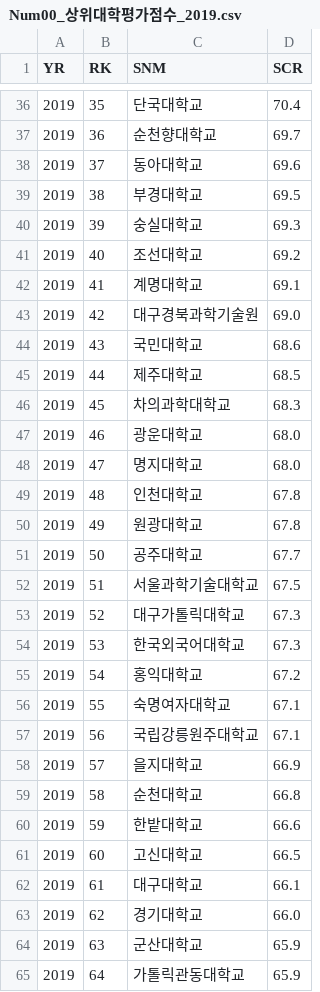
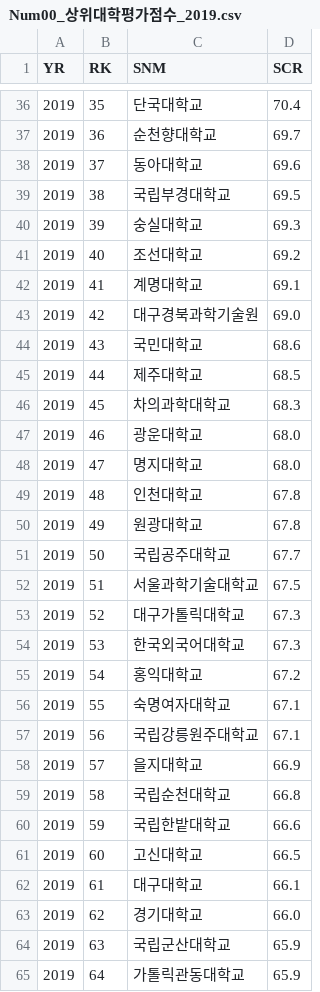
Before and after one commit to ksmsky8385/project, a CSV file: KG_AI_Project/resource/csv_files/csv_data/Num00_상위대학평가점수_2019.csv, drawn as a sheet; only a part is shown, gaps mark what is left out.

```diff
--- a/KG_AI_Project/resource/csv_files/csv_data/Num00_상위대학평가점수_2019.csv
+++ b/KG_AI_Project/resource/csv_files/csv_data/Num00_상위대학평가점수_2019.csv
@@ -38,3 +38,3 @@
 2019,37,동아대학교,69.6
-2019,38,부경대학교,69.5
+2019,38,국립부경대학교,69.5
 2019,39,숭실대학교,69.3
@@ -50,3 +50,3 @@
 2019,49,원광대학교,67.8
-2019,50,공주대학교,67.7
+2019,50,국립공주대학교,67.7
 2019,51,서울과학기술대학교,67.5
@@ -58,4 +58,4 @@
 2019,57,을지대학교,66.9
-2019,58,순천대학교,66.8
-2019,59,한밭대학교,66.6
+2019,58,국립순천대학교,66.8
+2019,59,국립한밭대학교,66.6
 2019,60,고신대학교,66.5
@@ -63,3 +63,3 @@
 2019,62,경기대학교,66.0
-2019,63,군산대학교,65.9
+2019,63,국립군산대학교,65.9
 2019,64,가톨릭관동대학교,65.9
```
Also changed, not shown: KG_AI_Project/resource/csv_files/csv_data/Num00_상위대학평가점수_2020.csv, KG_AI_Project/resource/csv_files/csv_data/Num00_상위대학평가점수_2021.csv, 46 other files.
